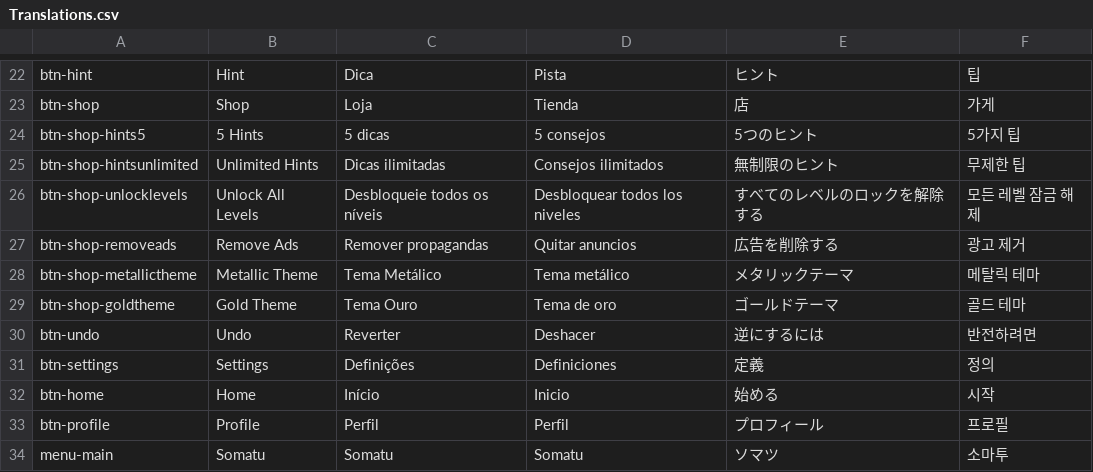
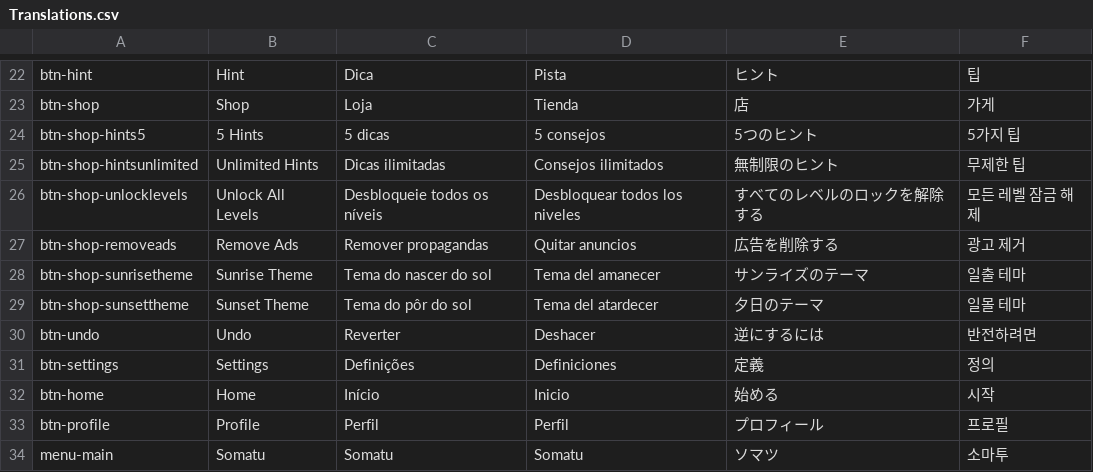
Before and after one commit to sergiodias25/Somatu, a CSV file: Assets/SimpleLocalization/Resources/Localization/Translations.csv, drawn as a sheet; only a part is shown, gaps mark what is left out.

Commit message:
changed paid themes to sunrise and sunset

```diff
--- a/Assets/SimpleLocalization/Resources/Localization/Translations.csv
+++ b/Assets/SimpleLocalization/Resources/Localization/Translations.csv
@@ -27,4 +27,4 @@ btn-shop-unlocklevels,Unlock All Levels,Desbloqueie todos os níveis,Desbloquear
 btn-shop-removeads,Remove Ads,Remover propagandas,Quitar anuncios,広告を削除する,광고 제거
-btn-shop-metallictheme,Metallic Theme,Tema Metálico,Tema metálico,メタリックテーマ,메탈릭 테마
-btn-shop-goldtheme,Gold Theme,Tema Ouro,Tema de oro,ゴールドテーマ,골드 테마
+btn-shop-sunrisetheme,Sunrise Theme,Tema do nascer do sol,Tema del amanecer,サンライズのテーマ,일출 테마
+btn-shop-sunsettheme,Sunset Theme,Tema do pôr do sol,Tema del atardecer,夕日のテーマ,일몰 테마
 btn-undo,Undo,Reverter,Deshacer,逆にするには,반전하려면
```
Also changed, not shown: 5 other files.
